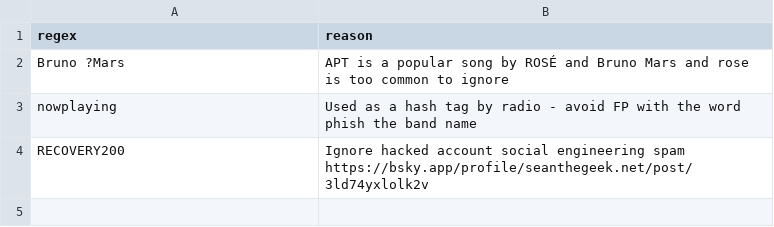
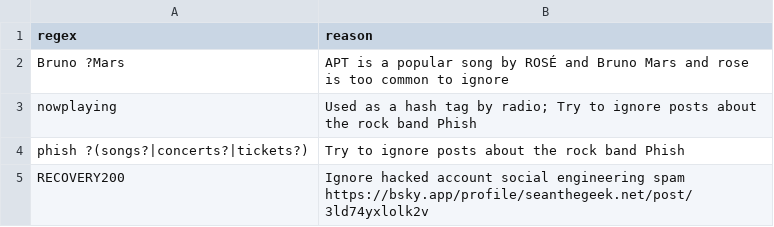
Before and after one commit to seanthegeek/bluesky-infosec-feed, a CSV file: lists/ignore_keywords.csv, drawn as a sheet.

Commit message:
Try to ignore posts about the rock band Phish

```diff
--- a/lists/ignore_keywords.csv
+++ b/lists/ignore_keywords.csv
@@ -2,3 +2,4 @@ regex,reason
 Bruno ?Mars,APT is a popular song by ROSÉ and Bruno Mars and rose is too common to ignore
-nowplaying,Used as a hash tag by radio - avoid FP with the word phish the band name
+nowplaying,Used as a hash tag by radio; Try to ignore posts about the rock band Phish
+phish ?(songs?|concerts?|tickets?),Try to ignore posts about the rock band Phish
 RECOVERY200,Ignore hacked account social engineering spam https://bsky.app/profile/seanthegeek.net/post/3ld74yxlolk2v
```
